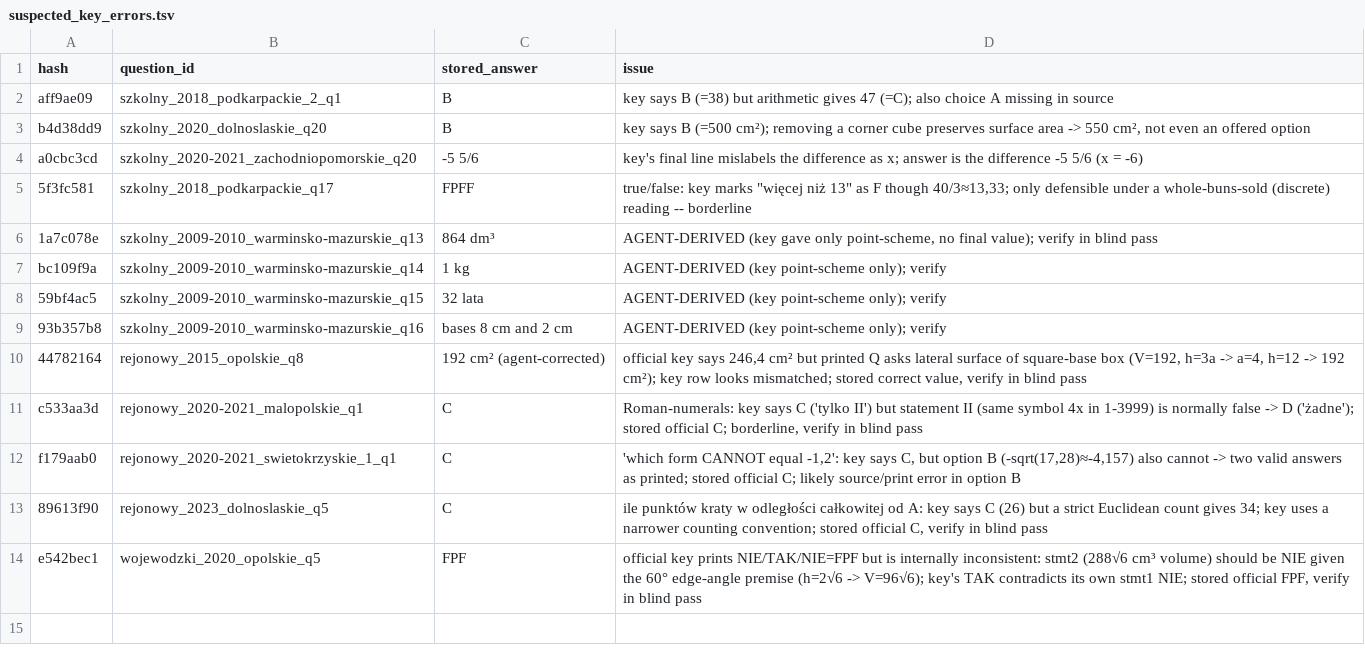
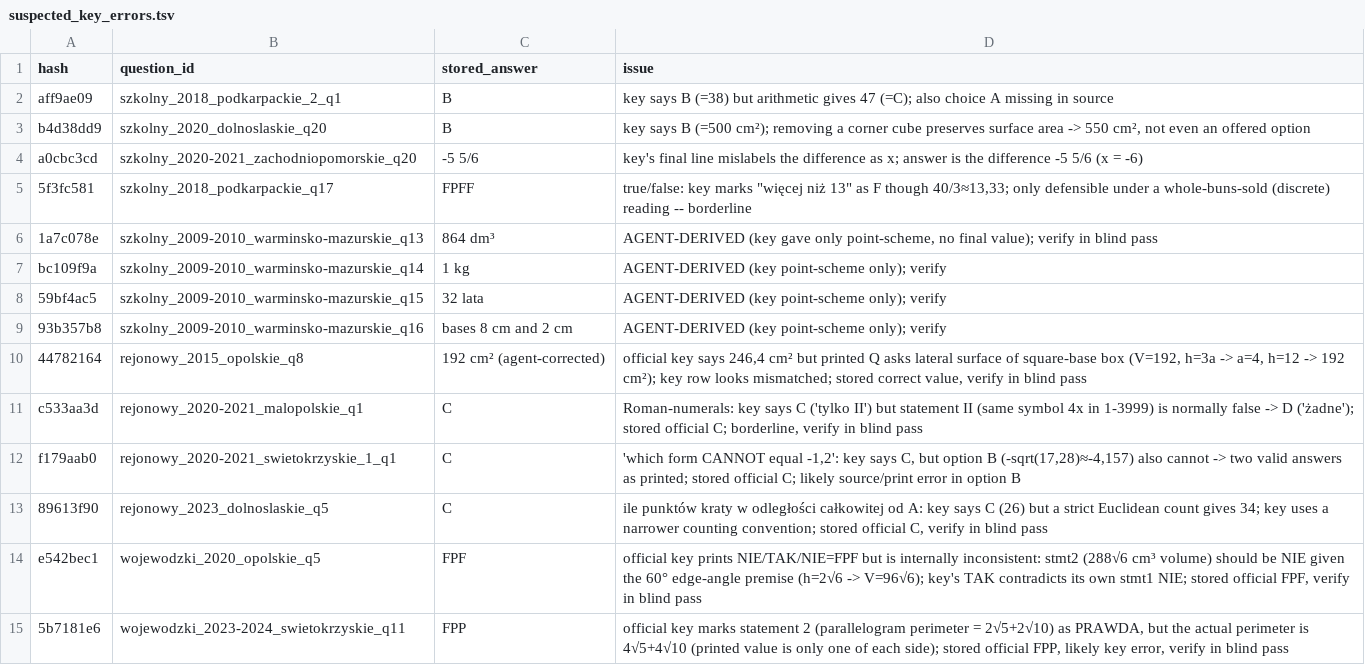
Before and after one commit to stanislawosinski/wojewodzki-konkurs-matematyczny-sp-archiwum-zadan, a TSV file: suspected_key_errors.tsv, drawn as a sheet; the diff names each change by its address in the sheet, - before the commit and + after, or states it on an @@ line.

```diff
--- a/suspected_key_errors.tsv
+++ b/suspected_key_errors.tsv
+row 15: 5b7181e6 | wojewodzki_2023-2024_swietokrzyskie_q11 | FPP | official key marks statement 2 (parallelogram perimeter = 2√5+2√10) as PRAWDA, but the actual perimeter is 4√5+4√10 (printed value is only one of each side); stored official FPP, likely key error, verify in blind pass
```
Also changed, not shown: 53 other files.
